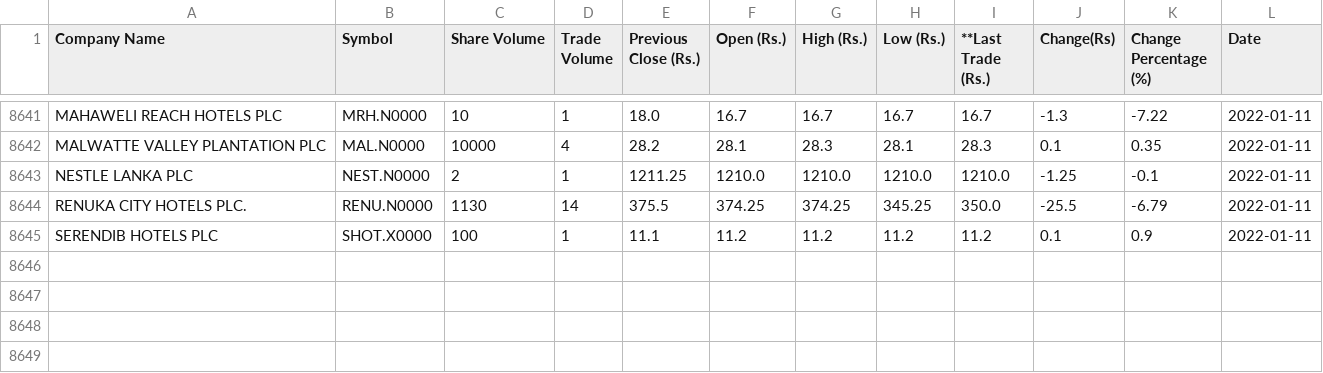
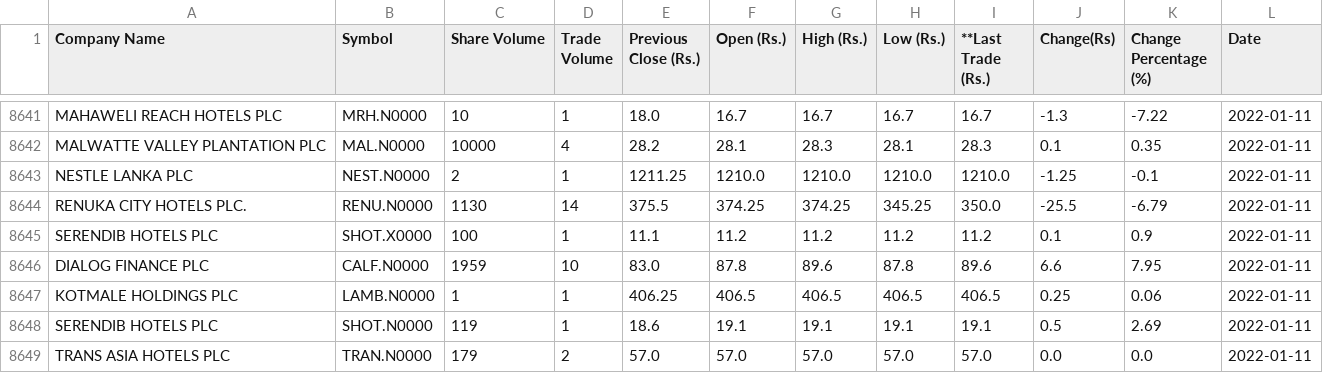
Before and after one commit to joshnicholas/cse_scrape, a CSV file: cse.csv, drawn as a sheet; only a part is shown, gaps mark what is left out; the diff names each change by its address in the sheet, - before the commit and + after, or states it on an @@ line.

Commit message:
Latest data: Tue Jan 11 08:37:13 UTC 2022

```diff
--- a/cse.csv
+++ b/cse.csv
+row 8646: DIALOG FINANCE PLC | CALF.N0000 | 1959 | 10 | 83.0 | 87.8 | 89.6 | 87.8 | 89.6 | 6.6 | 7.95 | 2022-01-11
+row 8647: KOTMALE HOLDINGS PLC | LAMB.N0000 | 1 | 1 | 406.25 | 406.5 | 406.5 | 406.5 | 406.5 | 0.25 | 0.06 | 2022-01-11
+row 8648: SERENDIB HOTELS PLC | SHOT.N0000 | 119 | 1 | 18.6 | 19.1 | 19.1 | 19.1 | 19.1 | 0.5 | 2.69 | 2022-01-11
+row 8649: TRANS ASIA HOTELS PLC | TRAN.N0000 | 179 | 2 | 57.0 | 57.0 | 57.0 | 57.0 | 57.0 | 0.0 | 0.0 | 2022-01-11
```
Also changed, not shown: 1 other file.
